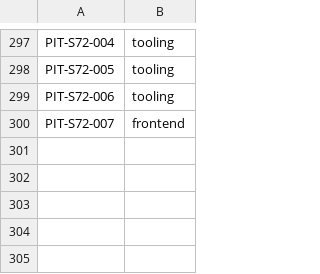
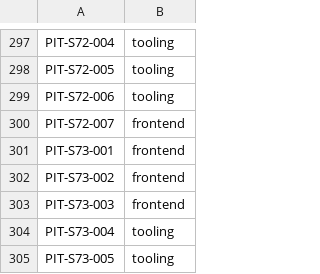
Before and after one commit to LeenVandelied/MyTimeline, a TSV file: .ai-env/tools/pit-classification.tsv, drawn as a sheet; only a part is shown, gaps mark what is left out; the diff names each change by its address in the sheet, - before the commit and + after, or states it on an @@ line.

```diff
--- a/.ai-env/tools/pit-classification.tsv
+++ b/.ai-env/tools/pit-classification.tsv
+row 301: PIT-S73-001 | frontend
+row 302: PIT-S73-002 | frontend
+row 303: PIT-S73-003 | frontend
+row 304: PIT-S73-004 | tooling
+row 305: PIT-S73-005 | tooling
```
Also changed, not shown: 8 other files.
